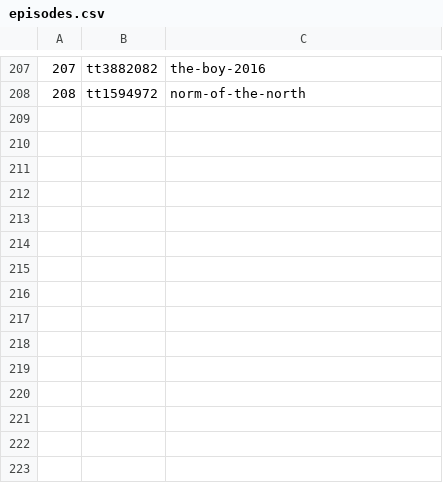
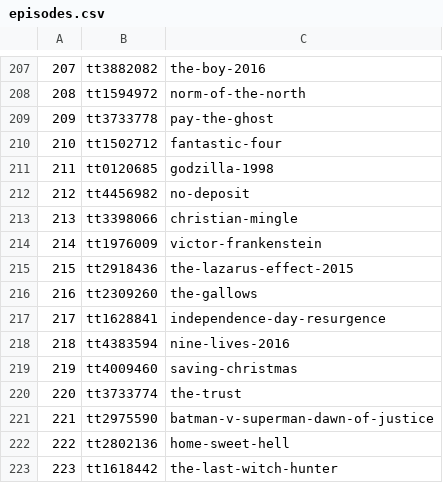
Before and after one commit to IanWhitney/flophouserecommends, a CSV file: episodes.csv, drawn as a sheet; only a part is shown, gaps mark what is left out; the diff names each change by its address in the sheet, - before the commit and + after, or states it on an @@ line.

Commit message:
episodes up to 223/343

```diff
--- a/episodes.csv
+++ b/episodes.csv
+row 209: 209 | tt3733778 | pay-the-ghost
+row 210: 210 | tt1502712 | fantastic-four
+row 211: 211 | tt0120685 | godzilla-1998
+row 212: 212 | tt4456982 | no-deposit
+row 213: 213 | tt3398066 | christian-mingle
+row 214: 214 | tt1976009 | victor-frankenstein
+row 215: 215 | tt2918436 | the-lazarus-effect-2015
+row 216: 216 | tt2309260 | the-gallows
+row 217: 217 | tt1628841 | independence-day-resurgence
+row 218: 218 | tt4383594 | nine-lives-2016
+row 219: 219 | tt4009460 | saving-christmas
+row 220: 220 | tt3733774 | the-trust
+row 221: 221 | tt2975590 | batman-v-superman-dawn-of-justice
+row 222: 222 | tt2802136 | home-sweet-hell
+row 223: 223 | tt1618442 | the-last-witch-hunter
```
